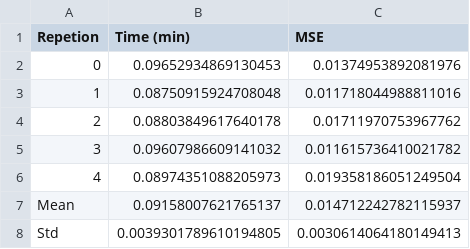
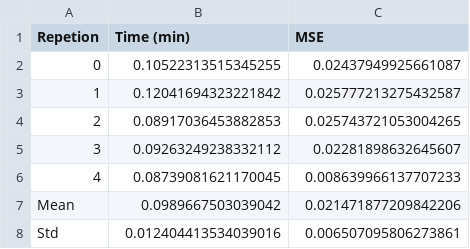
Before and after one commit to SESM-TEC/PySESM-Final-Commit, a CSV file: examples/results/11-12-23/results_1.csv, drawn as a sheet.

```diff
--- a/examples/results/11-12-23/results_1.csv
+++ b/examples/results/11-12-23/results_1.csv
@@ -1,8 +1,8 @@
 Repetion,Time (min),MSE
-0,0.09652934869130453,0.01374953892081976
-1,0.08750915924708048,0.011718044988811016
-2,0.08803849617640178,0.01711970753967762
-3,0.09607986609141032,0.011615736410021782
-4,0.08974351088205973,0.019358186051249504
-Mean,0.09158007621765137,0.014712242782115937
-Std,0.0039301789610194805,0.0030614064180149413
+0,0.10522313515345255,0.02437949925661087
+1,0.12041694323221842,0.025777213275432587
+2,0.08917036453882853,0.025743721053004265
+3,0.09263249238332112,0.02281898632645607
+4,0.08739081621170045,0.008639966137707233
+Mean,0.0989667503039042,0.021471877209842206
+Std,0.012404413534039016,0.006507095806273861
```
Also changed, not shown: examples/results/11-12-23/results_2.csv, examples/results/11-12-23/results_3/stats/0.csv, 23 other files.
